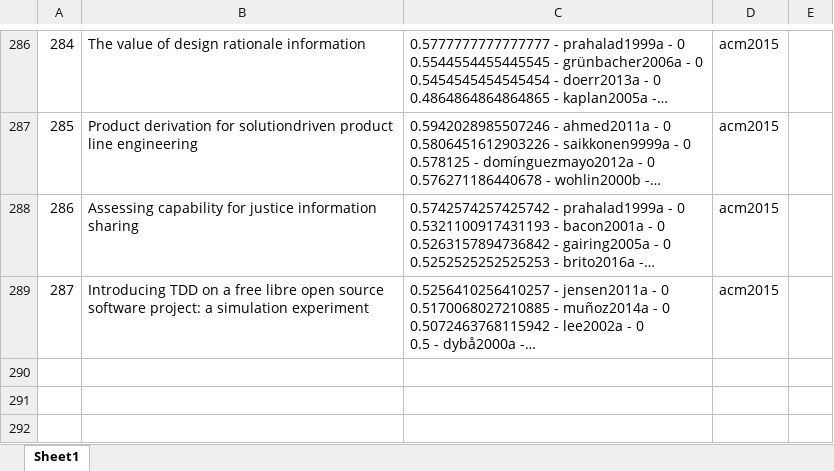
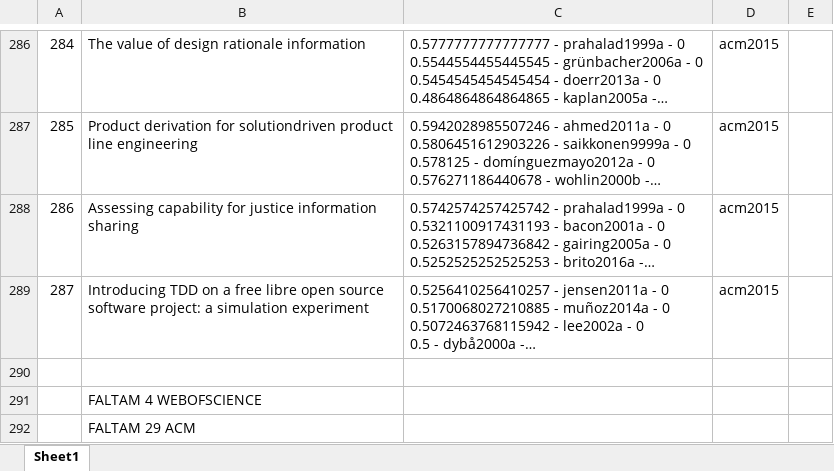
Before and after one commit to gems-uff/hybrid-strategies, an Excel workbook: experiment_1/todo_francisco.xlsx, sheet Sheet1, drawn as a sheet; only a part is shown, gaps mark what is left out; long unchanged cells end in …; values as stored, in another font and other column widths than the file's, no cell formats; the diff names each change by its address in the sheet, - before the commit and + after, or states it on an @@ line.

```diff
--- a/experiment_1/todo_francisco.xlsx (sheet Sheet1)
+++ b/experiment_1/todo_francisco.xlsx (sheet Sheet1)
+row 290: (empty)
+row 291:  | FALTAM 4 WEBOFSCIENCE
+row 292:  | FALTAM 29 ACM
```
Also changed, not shown: cell formats, 17 other files.
